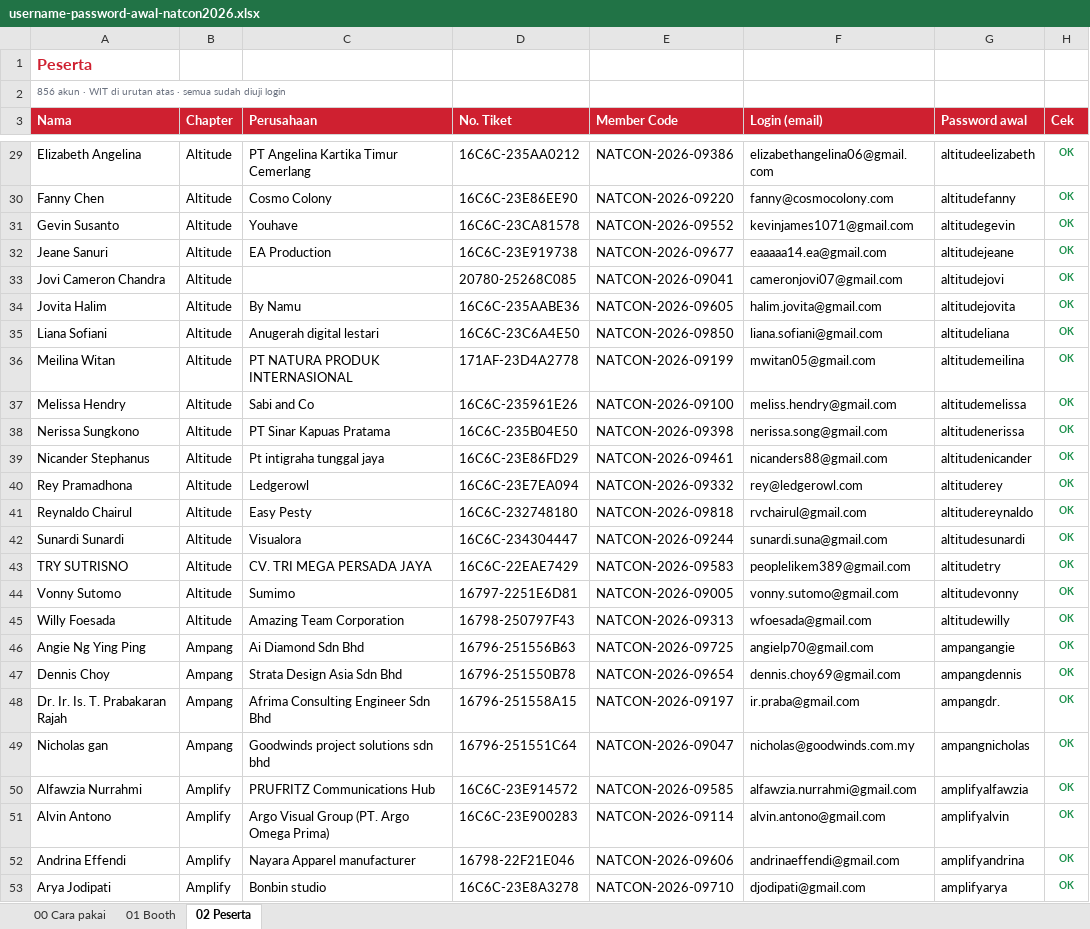
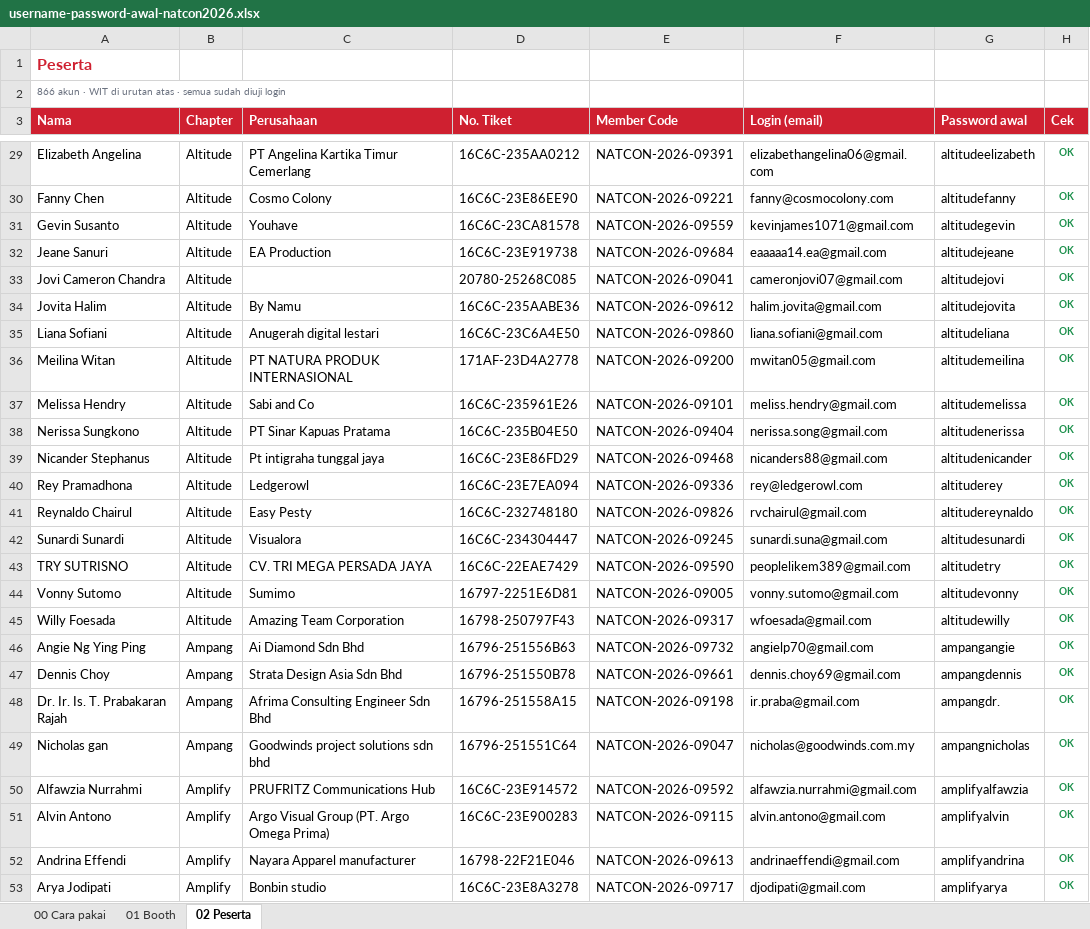
Before and after one commit to syabanf/bni-natcon, an Excel workbook: docs/kredensial/username-password-awal-natcon2026.xlsx, sheet 02 Peserta, drawn as a sheet; only a part is shown, gaps mark what is left out; values as stored, in another font and other column widths than the file's, no borders; the diff covers the shown part only; the diff names each change by its address in the sheet, - before the commit and + after, or states it on an @@ line.

```diff
--- a/docs/kredensial/username-password-awal-natcon2026.xlsx (sheet 02 Peserta)
+++ b/docs/kredensial/username-password-awal-natcon2026.xlsx (sheet 02 Peserta)
-A2 (Nama): 856 akun ·…
+A2 (Nama): 866 akun ·…
-E29 (Member Code): NATCON-2026-09386
+E29 (Member Code): NATCON-2026-09391
-E30 (Member Code): NATCON-2026-09220
+E30 (Member Code): NATCON-2026-09221
-E31 (Member Code): NATCON-2026-09552
+E31 (Member Code): NATCON-2026-09559
-E32 (Member Code): NATCON-2026-09677
+E32 (Member Code): NATCON-2026-09684
-E34 (Member Code): NATCON-2026-09605
+E34 (Member Code): NATCON-2026-09612
-E35 (Member Code): NATCON-2026-09850
+E35 (Member Code): NATCON-2026-09860
-E36 (Member Code): NATCON-2026-09199
+E36 (Member Code): NATCON-2026-09200
-E37 (Member Code): NATCON-2026-09100
+E37 (Member Code): NATCON-2026-09101
-E38 (Member Code): NATCON-2026-09398
+E38 (Member Code): NATCON-2026-09404
-E39 (Member Code): NATCON-2026-09461
+E39 (Member Code): NATCON-2026-09468
-E40 (Member Code): NATCON-2026-09332
+E40 (Member Code): NATCON-2026-09336
-E41 (Member Code): NATCON-2026-09818
+E41 (Member Code): NATCON-2026-09826
-E42 (Member Code): NATCON-2026-09244
+E42 (Member Code): NATCON-2026-09245
-E43 (Member Code): NATCON-2026-09583
+E43 (Member Code): NATCON-2026-09590
-E45 (Member Code): NATCON-2026-09313
+E45 (Member Code): NATCON-2026-09317
-E46 (Member Code): NATCON-2026-09725
+E46 (Member Code): NATCON-2026-09732
-E47 (Member Code): NATCON-2026-09654
+E47 (Member Code): NATCON-2026-09661
-E48 (Member Code): NATCON-2026-09197
+E48 (Member Code): NATCON-2026-09198
-E50 (Member Code): NATCON-2026-09585
+E50 (Member Code): NATCON-2026-09592
-E51 (Member Code): NATCON-2026-09114
+E51 (Member Code): NATCON-2026-09115
-E52 (Member Code): NATCON-2026-09606
+E52 (Member Code): NATCON-2026-09613
-E53 (Member Code): NATCON-2026-09710
+E53 (Member Code): NATCON-2026-09717
```
Also changed, not shown: 10 added rows and 787 edited cells elsewhere in this sheet, sheet 00 Cara pakai, docs/qa/natcon2026-qa-scenarios.xlsx, 9 other files.
